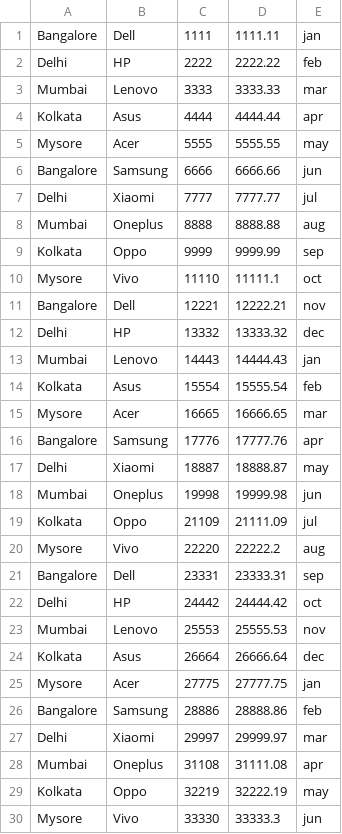
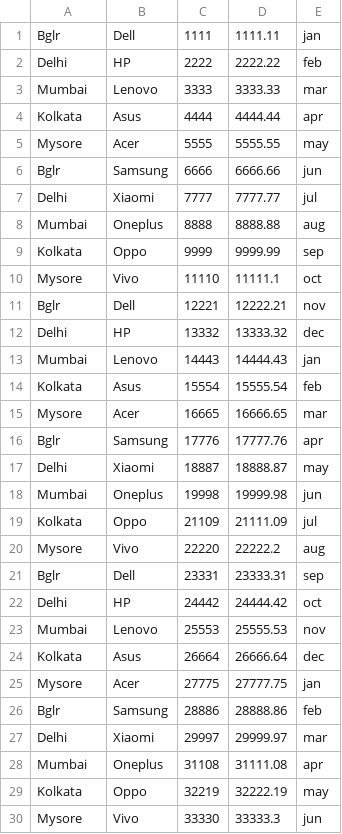
Before and after one commit to Milind452/applied-c, a CSV file: resources/sales.csv, drawn as a sheet; only a part is shown; the diff covers the shown part only.

```diff
--- a/resources/sales.csv
+++ b/resources/sales.csv
@@ -1,2 +1,2 @@
-Bangalore,Dell,1111,1111.11,jan
+Bglr,Dell,1111,1111.11,jan
 Delhi,HP,2222,2222.22,feb
@@ -5,3 +5,3 @@ Kolkata,Asus,4444,4444.44,apr
 Mysore,Acer,5555,5555.55,may
-Bangalore,Samsung,6666,6666.66,jun
+Bglr,Samsung,6666,6666.66,jun
 Delhi,Xiaomi,7777,7777.77,jul
@@ -10,3 +10,3 @@ Kolkata,Oppo,9999,9999.99,sep
 Mysore,Vivo,11110,11111.1,oct
-Bangalore,Dell,12221,12222.21,nov
+Bglr,Dell,12221,12222.21,nov
 Delhi,HP,13332,13333.32,dec
@@ -15,3 +15,3 @@ Kolkata,Asus,15554,15555.54,feb
 Mysore,Acer,16665,16666.65,mar
-Bangalore,Samsung,17776,17777.76,apr
+Bglr,Samsung,17776,17777.76,apr
 Delhi,Xiaomi,18887,18888.87,may
@@ -20,3 +20,3 @@ Kolkata,Oppo,21109,21111.09,jul
 Mysore,Vivo,22220,22222.2,aug
-Bangalore,Dell,23331,23333.31,sep
+Bglr,Dell,23331,23333.31,sep
 Delhi,HP,24442,24444.42,oct
@@ -25,3 +25,3 @@ Kolkata,Asus,26664,26666.64,dec
 Mysore,Acer,27775,27777.75,jan
-Bangalore,Samsung,28886,28888.86,feb
+Bglr,Samsung,28886,28888.86,feb
 Delhi,Xiaomi,29997,29999.97,mar
```
Also changed, not shown: 4 edited cells elsewhere in this file, resources/dummy.csv, 23 other files.
